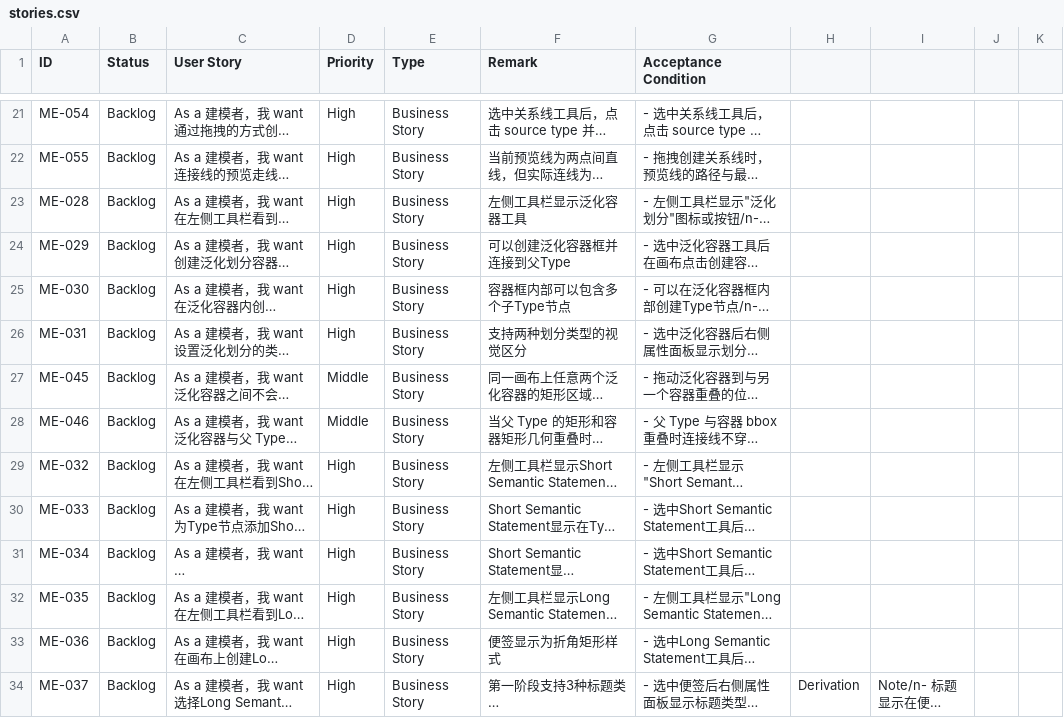
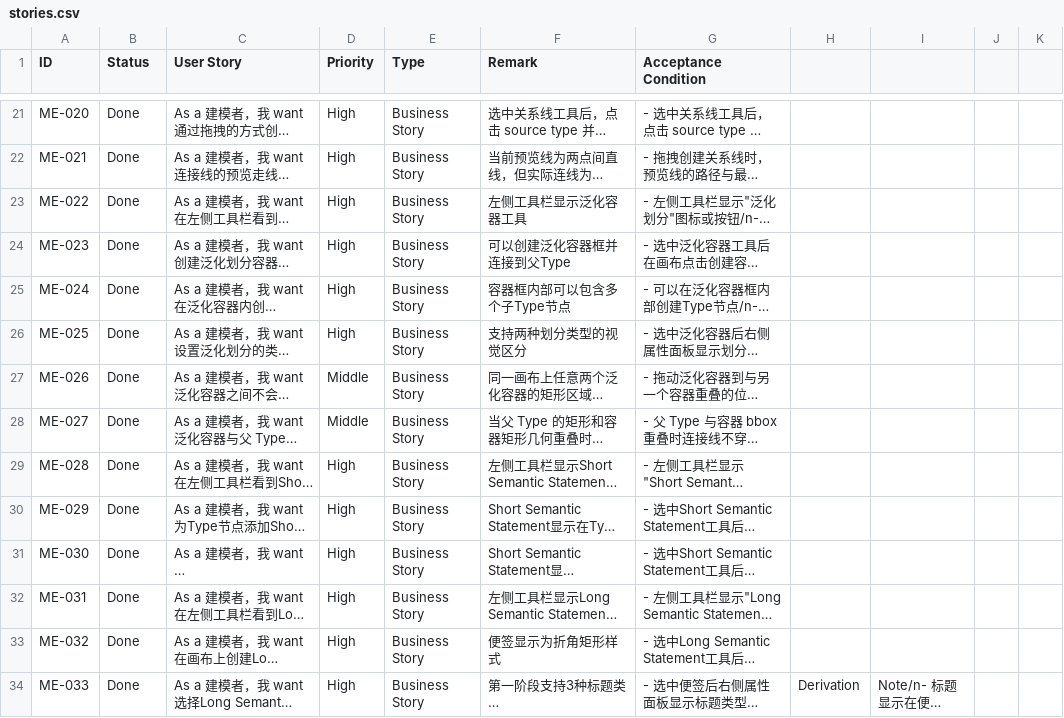
Before and after one commit to isaachan/analysis-patterns-model, a CSV file: docs/stories.csv, drawn as a sheet; only a part is shown, gaps mark what is left out; long unchanged cells end in …; the diff covers the shown part only; the diff names each change by its address in the sheet, - before the commit and + after, or states it on an @@ line.

```diff
--- a/docs/stories.csv
+++ b/docs/stories.csv
-A21 (ID): ME-054
+A21 (ID): ME-020
-B21:B34 (Status): Backlog
+B21:B34 (Status): Done
-A22 (ID): ME-055
+A22 (ID): ME-021
-A23 (ID): ME-028
+A23 (ID): ME-022
-A24 (ID): ME-029
+A24 (ID): ME-023
-A25 (ID): ME-030
+A25 (ID): ME-024
-A26 (ID): ME-031
+A26 (ID): ME-025
-A27 (ID): ME-045
+A27 (ID): ME-026
-A28 (ID): ME-046
+A28 (ID): ME-027
-A29 (ID): ME-032
+A29 (ID): ME-028
-A30 (ID): ME-033
+A30 (ID): ME-029
-A31 (ID): ME-034
+A31 (ID): ME-030
-A32 (ID): ME-035
+A32 (ID): ME-031
-A33 (ID): ME-036
+A33 (ID): ME-032
-A34 (ID): ME-037
+A34 (ID): ME-033
```
Also changed, not shown: 1 added row, 6 removed rows and 87 edited cells elsewhere in this file, 42 other files.
